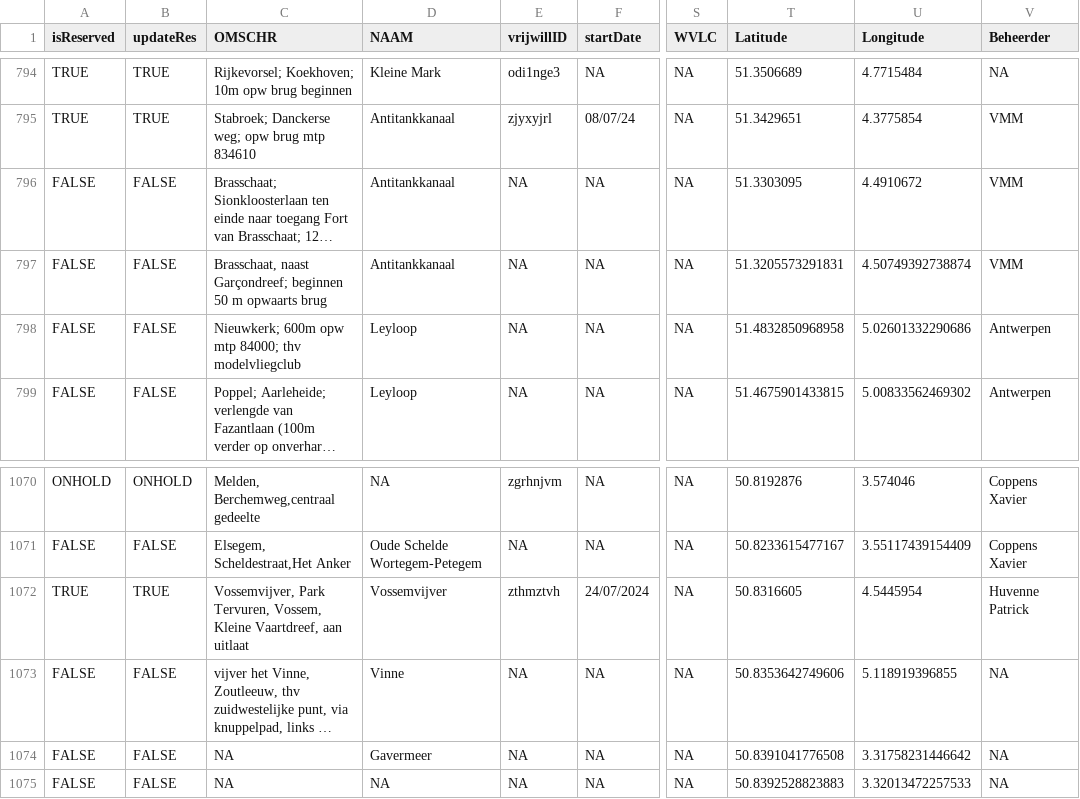
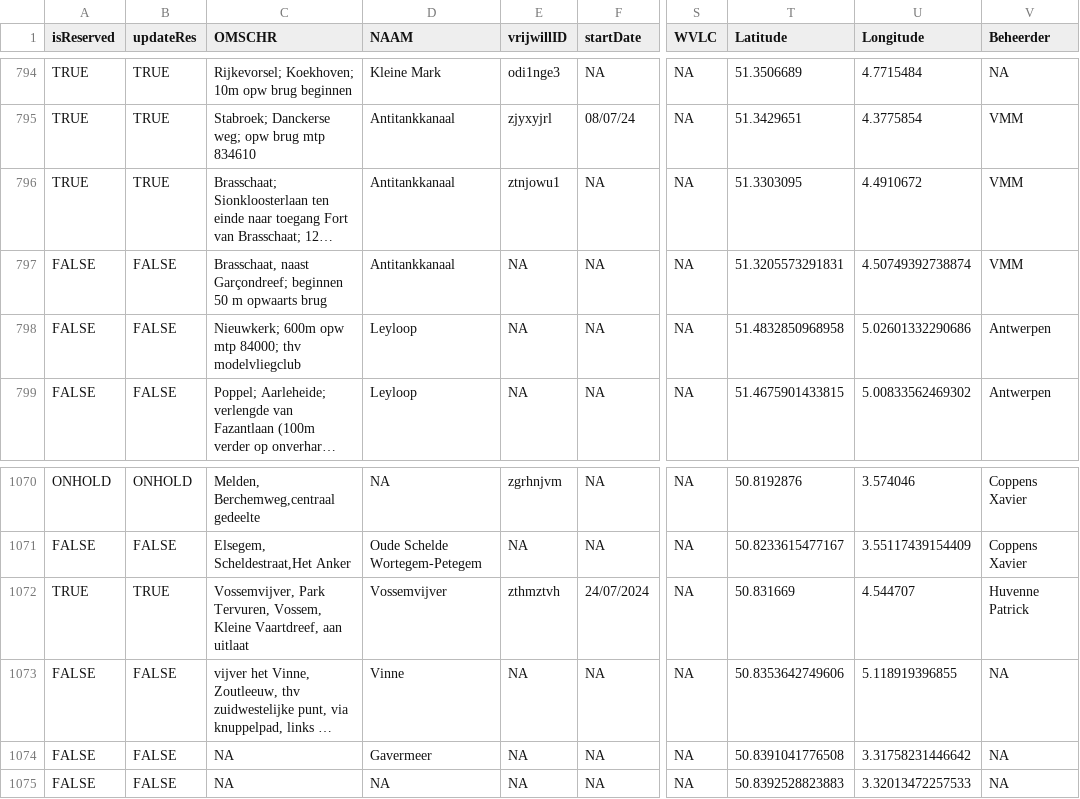
Before and after one commit to inbo/craywatch, a CSV file: R/data/output/localities.csv, drawn as a sheet; only a part is shown, gaps mark what is left out; long unchanged cells end in …; the diff covers the shown part only; the diff names each change by its address in the sheet, - before the commit and + after, or states it on an @@ line.

```diff
--- a/R/data/output/localities.csv
+++ b/R/data/output/localities.csv
-A796 (isReserved): FALSE
+A796 (isReserved): TRUE
-B796 (updateRes): FALSE
+B796 (updateRes): TRUE
-E796 (vrijwillID): NA
+E796 (vrijwillID): ztnjowu1
-T1072 (Latitude): 50.8316605
+T1072 (Latitude): 50.831669
-U1072 (Longitude): 4.5445954
+U1072 (Longitude): 4.544707
```
Also changed, not shown: 1 added row, 1 removed row and 16 edited cells elsewhere in this file.
